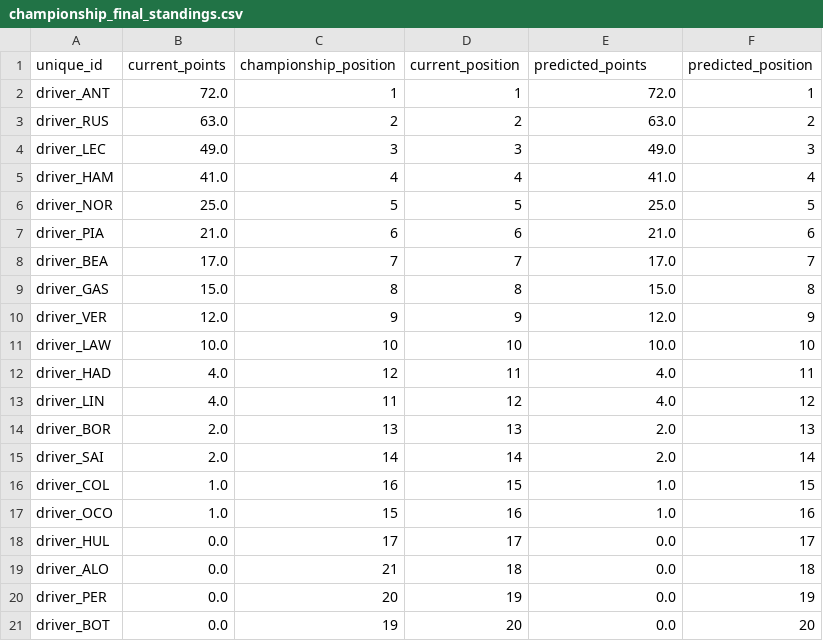
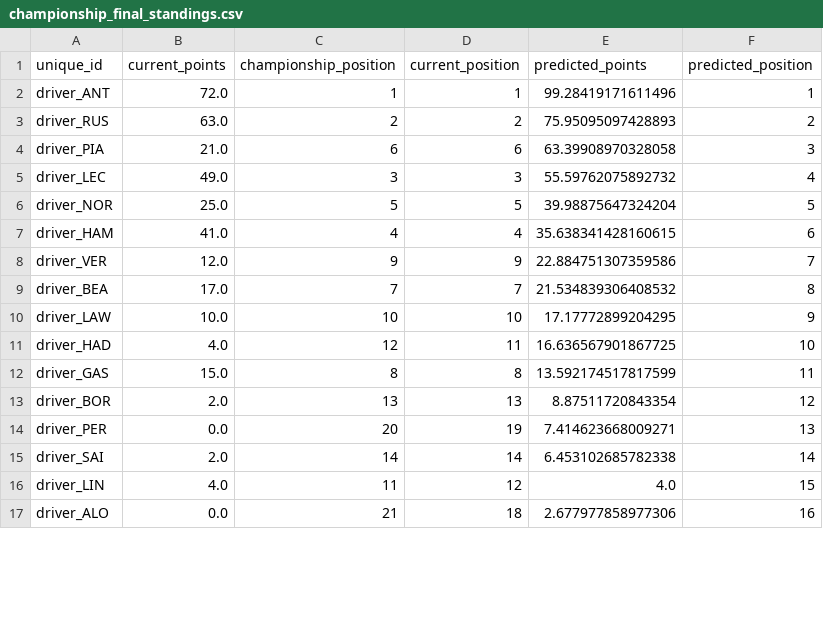
Before and after one commit to sebhgtz/timecopilot-f1-2026-forecast, a CSV file: reports/japan_2026/championship_final_standings.csv, drawn as a sheet; only a part is shown; the diff covers the shown part only.

```diff
--- a/reports/japan_2026/championship_final_standings.csv
+++ b/reports/japan_2026/championship_final_standings.csv
@@ -1,21 +1,17 @@
 unique_id,current_points,championship_position,current_position,predicted_points,predicted_position
-driver_ANT,72.0,1,1,72.0,1
-driver_RUS,63.0,2,2,63.0,2
-driver_LEC,49.0,3,3,49.0,3
-driver_HAM,41.0,4,4,41.0,4
-driver_NOR,25.0,5,5,25.0,5
-driver_PIA,21.0,6,6,21.0,6
-driver_BEA,17.0,7,7,17.0,7
-driver_GAS,15.0,8,8,15.0,8
-driver_VER,12.0,9,9,12.0,9
-driver_LAW,10.0,10,10,10.0,10
-driver_HAD,4.0,12,11,4.0,11
-driver_LIN,4.0,11,12,4.0,12
-driver_BOR,2.0,13,13,2.0,13
-driver_SAI,2.0,14,14,2.0,14
-driver_COL,1.0,16,15,1.0,15
-driver_OCO,1.0,15,16,1.0,16
-driver_HUL,0.0,17,17,0.0,17
-driver_ALO,0.0,21,18,0.0,18
-driver_PER,0.0,20,19,0.0,19
-driver_BOT,0.0,19,20,0.0,20
+driver_ANT,72.0,1,1,99.28419171611496,1
+driver_RUS,63.0,2,2,75.95095097428893,2
+driver_PIA,21.0,6,6,63.39908970328058,3
+driver_LEC,49.0,3,3,55.59762075892732,4
+driver_NOR,25.0,5,5,39.98875647324204,5
+driver_HAM,41.0,4,4,35.638341428160615,6
+driver_VER,12.0,9,9,22.884751307359586,7
+driver_BEA,17.0,7,7,21.534839306408532,8
+driver_LAW,10.0,10,10,17.17772899204295,9
+driver_HAD,4.0,12,11,16.636567901867725,10
+driver_GAS,15.0,8,8,13.592174517817599,11
+driver_BOR,2.0,13,13,8.87511720843354,12
+driver_PER,0.0,20,19,7.414623668009271,13
+driver_SAI,2.0,14,14,6.453102685782338,14
+driver_LIN,4.0,11,12,4.0,15
+driver_ALO,0.0,21,18,2.677977858977306,16
```
Also changed, not shown: 4 added rows and 4 edited cells elsewhere in this file, reports/accuracy_log.csv, reports/japan_2026/constructor_championship_standings.csv, 12 other files.
